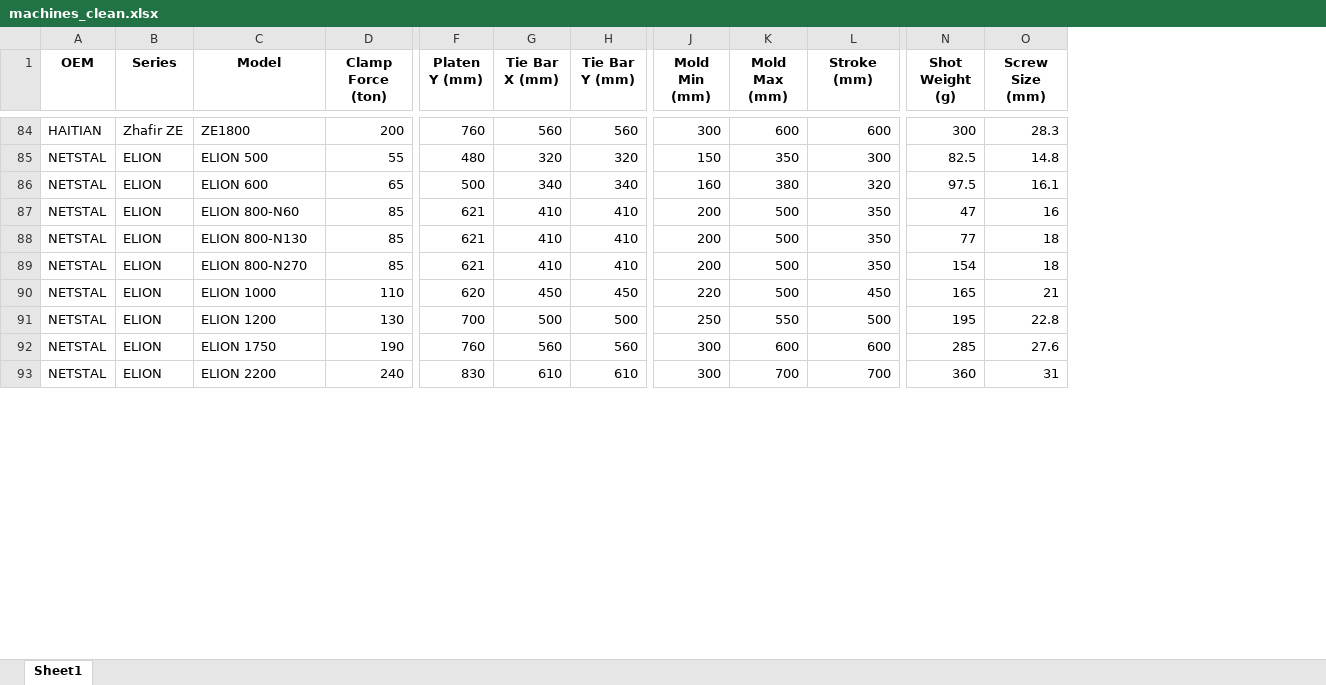
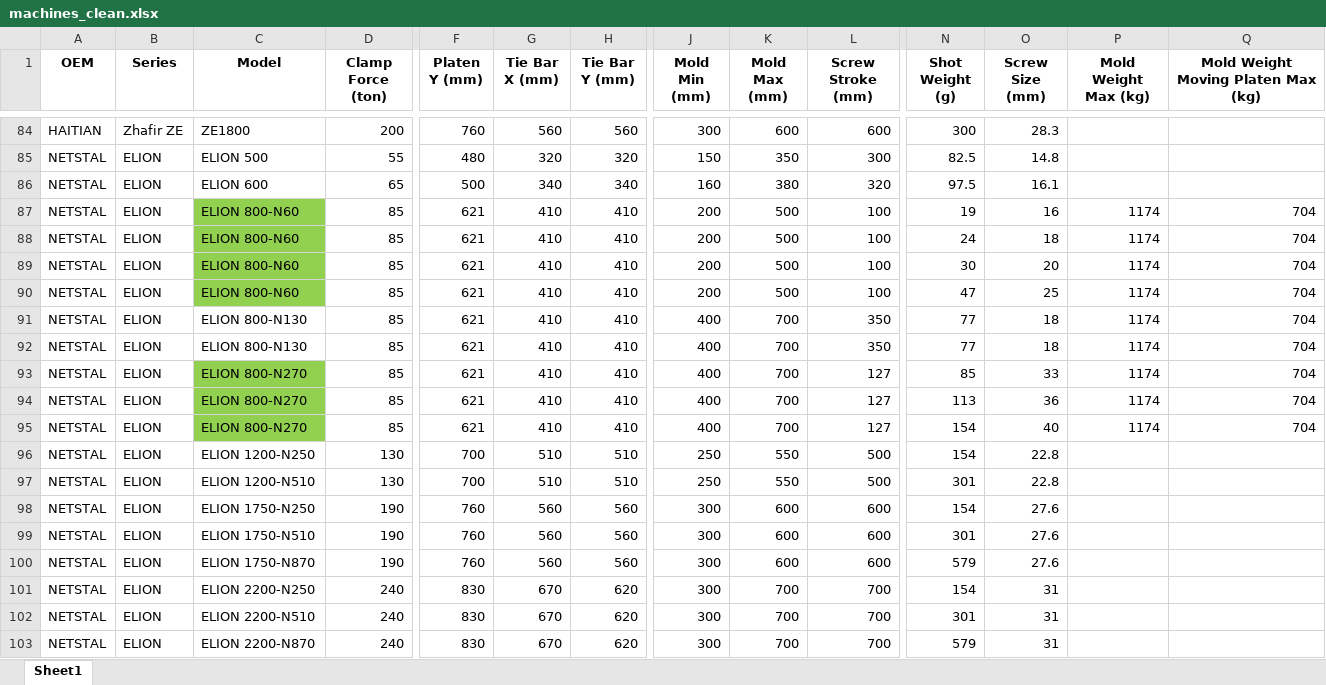
Before and after one commit to worldbestmoldmaker/MoldMatch, an Excel workbook: machines_clean.xlsx, sheet Sheet1, drawn as a sheet; only a part is shown, gaps mark what is left out; values as stored, in another font and other column widths than the file's, no borders; removed rows and columns are numbered as before the commit, all else as after; rows hold the shown columns only; the diff covers the shown part only; the diff names each change by its address in the sheet, - before the commit and + after, or states it on an @@ line.

Commit message:
Add files via upload

```diff
--- a/machines_clean.xlsx (sheet Sheet1)
+++ b/machines_clean.xlsx (sheet Sheet1)
+column P (Mold Weight Max (kg)), row 87: 1174; row 91: 1174; row 95: 1174
+column Q, row 1: Mold Weight Moving Platen Max (kg); row 87: 704; row 91: 704; row 95: 704
-L1: Stroke (mm)
+L1: Screw Stroke (mm)
-C87 fill: none
+C87 fill: #92D050
-L87 (Screw Stroke (mm)): 350
+L87 (Screw Stroke (mm)): 100
-N87 (Shot Weight (g)): 47
+N87 (Shot Weight (g)): 19
+row 88: NETSTAL | ELION | ELION 800-N60 | 85 | 621 | 410 | 410 | 200 | 500 | 100 | 24 | 18 | 1174 | 704
+row 89: NETSTAL | ELION | ELION 800-N60 | 85 | 621 | 410 | 410 | 200 | 500 | 100 | 30 | 20 | 1174 | 704
+row 90: NETSTAL | ELION | ELION 800-N60 | 85 | 621 | 410 | 410 | 200 | 500 | 100 | 47 | 25 | 1174 | 704
-J91 (Mold Min (mm)): 200
+J91 (Mold Min (mm)): 400
-K91 (Mold Max (mm)): 500
+K91 (Mold Max (mm)): 700
+row 92: NETSTAL | ELION | ELION 800-N130 | 85 | 621 | 410 | 410 | 400 | 700 | 350 | 77 | 18 | 1174 | 704
+row 93: NETSTAL | ELION | ELION 800-N270 | 85 | 621 | 410 | 410 | 400 | 700 | 127 | 85 | 33 | 1174 | 704
+row 94: NETSTAL | ELION | ELION 800-N270 | 85 | 621 | 410 | 410 | 400 | 700 | 127 | 113 | 36 | 1174 | 704
-C95 fill: none
+C95 fill: #92D050
-J95 (Mold Min (mm)): 200
+J95 (Mold Min (mm)): 400
-K95 (Mold Max (mm)): 500
+K95 (Mold Max (mm)): 700
-L95 (Screw Stroke (mm)): 350
+L95 (Screw Stroke (mm)): 127
-O95 (Screw Size (mm)): 18
+O95 (Screw Size (mm)): 40
-row 90: NETSTAL | ELION | ELION 1000 | 110 | 620 | 450 | 450 | 220 | 500 | 450 | 165 | 21
-C96 (Model): ELION 1200
+C96 (Model): ELION 1200-N250
-G96 (Tie Bar X (mm)): 500
+G96 (Tie Bar X (mm)): 510
-H96 (Tie Bar Y (mm)): 500
+H96 (Tie Bar Y (mm)): 510
-N96 (Shot Weight (g)): 195
+N96 (Shot Weight (g)): 154
+row 97: NETSTAL | ELION | ELION 1200-N510 | 130 | 700 | 510 | 510 | 250 | 550 | 500 | 301 | 22.8
-C98 (Model): ELION 1750
+C98 (Model): ELION 1750-N250
-N98 (Shot Weight (g)): 285
+N98 (Shot Weight (g)): 154
+row 99: NETSTAL | ELION | ELION 1750-N510 | 190 | 760 | 560 | 560 | 300 | 600 | 600 | 301 | 27.6
+row 100: NETSTAL | ELION | ELION 1750-N870 | 190 | 760 | 560 | 560 | 300 | 600 | 600 | 579 | 27.6
-C101 (Model): ELION 2200
+C101 (Model): ELION 2200-N250
-G101 (Tie Bar X (mm)): 610
+G101 (Tie Bar X (mm)): 670
-H101 (Tie Bar Y (mm)): 610
+H101 (Tie Bar Y (mm)): 620
-N101 (Shot Weight (g)): 360
+N101 (Shot Weight (g)): 154
+row 102: NETSTAL | ELION | ELION 2200-N510 | 240 | 830 | 670 | 620 | 300 | 700 | 700 | 301 | 31
+row 103: NETSTAL | ELION | ELION 2200-N870 | 240 | 830 | 670 | 620 | 300 | 700 | 700 | 579 | 31
```
Also changed, not shown: 1 added row and 4 edited cells elsewhere in this sheet.
